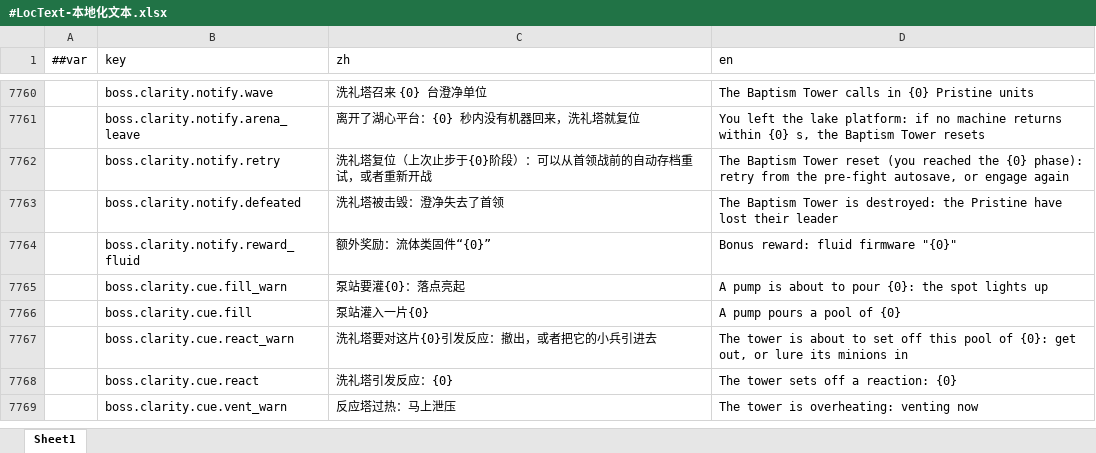
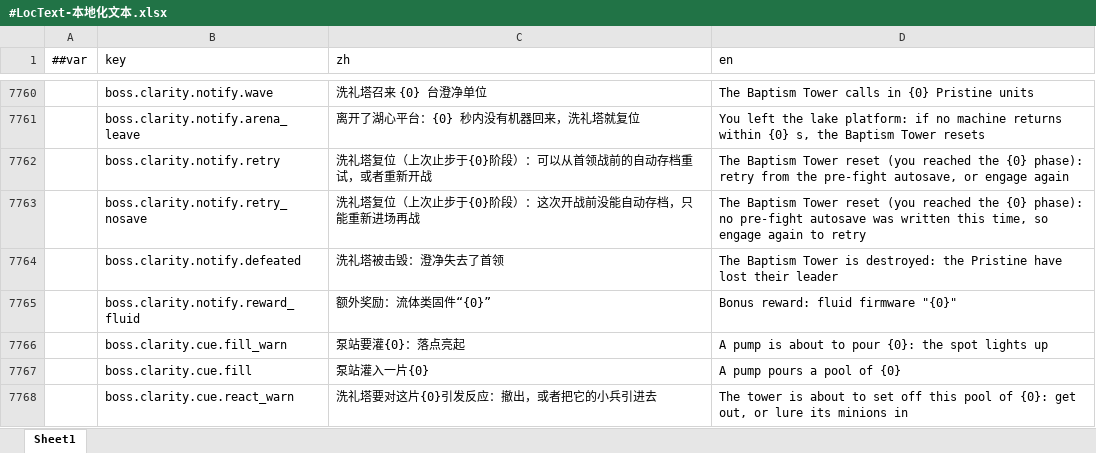
Before and after one commit to silencebin1993/TEngine, an Excel workbook: Configs/GameConfig/Datas/fg/#LocText-本地化文本.xlsx, sheet Sheet1, drawn as a sheet; only a part is shown, gaps mark what is left out; the shorter side is filled out with more unchanged rows; values as stored, in another font and other column widths than the file's, no borders; the diff names each change by its address in the sheet, - before the commit and + after, or states it on an @@ line.

```diff
--- a/Configs/GameConfig/Datas/fg/#LocText-本地化文本.xlsx (sheet Sheet1)
+++ b/Configs/GameConfig/Datas/fg/#LocText-本地化文本.xlsx (sheet Sheet1)
+row 7763:  | boss.clarity.notify.retry_nosave | 洗礼塔复位（上次止步于{0}阶段）：这次开战前没能自动存档，只能重新进场再战 | The Baptism Tower reset (you reached the {0} phase): no pre-fight autosave was written this time, so engage again to retry
```
Also changed, not shown: 4 other files.
